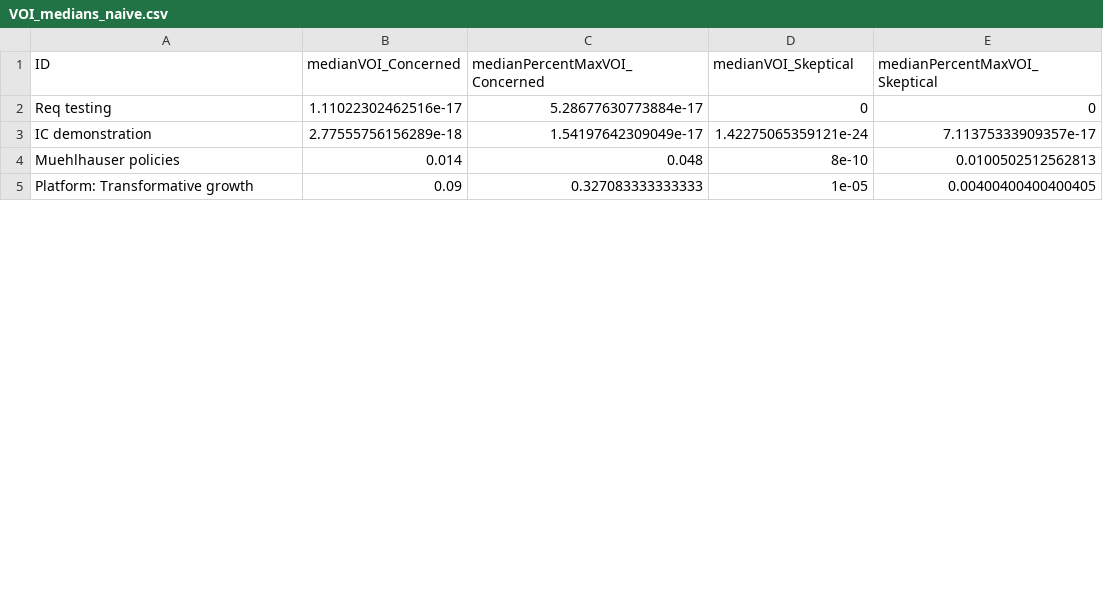
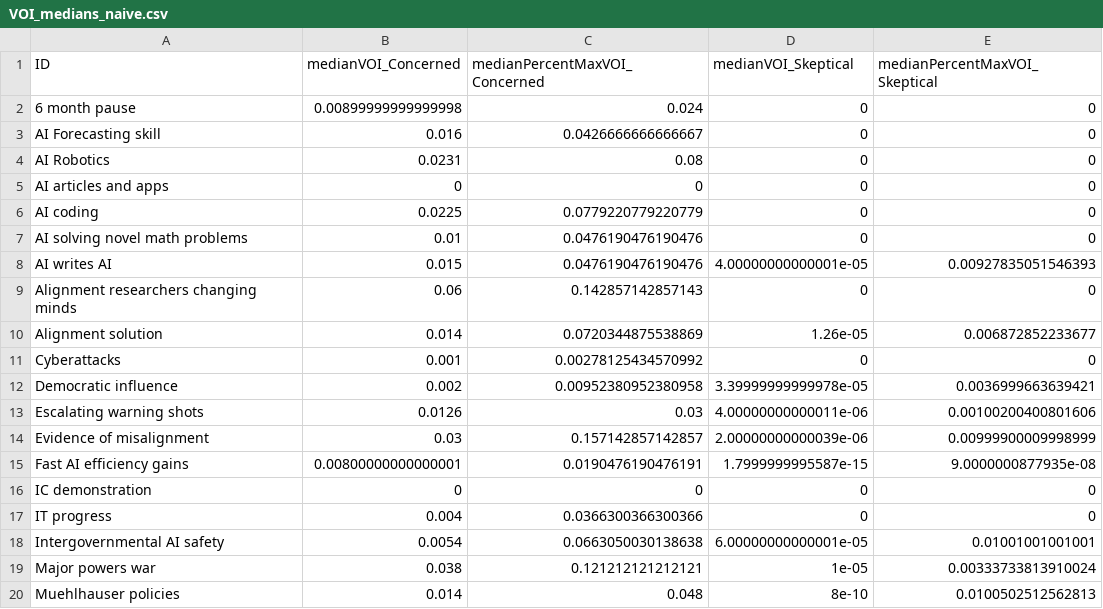
Before and after one commit to forecastingresearch/adversarial-collab, a CSV file: VOI_medians_naive.csv, drawn as a sheet; only a part is shown; the shorter side is filled out with more unchanged rows; the diff covers the shown part only.

```diff
--- a/VOI_medians_naive.csv
+++ b/VOI_medians_naive.csv
@@ -1,4 +1,20 @@
 "ID","medianVOI_Concerned","medianPercentMaxVOI_Concerned","medianVOI_Skeptical","medianPercentMaxVOI_Skeptical"
-"Req testing",1.11022302462516e-17,5.28677630773884e-17,0,0
-"IC demonstration",2.77555756156289e-18,1.54197642309049e-17,1.42275065359121e-24,7.11375333909357e-17
+"6 month pause",0.00899999999999998,0.024,0,0
+"AI Forecasting skill",0.016,0.0426666666666667,0,0
+"AI Robotics",0.0231,0.08,0,0
+"AI articles and apps",0,0,0,0
+"AI coding",0.0225,0.0779220779220779,0,0
+"AI solving novel math problems",0.01,0.0476190476190476,0,0
+"AI writes AI",0.015,0.0476190476190476,4.00000000000001e-05,0.00927835051546393
+"Alignment researchers changing minds",0.06,0.142857142857143,0,0
+"Alignment solution",0.014,0.0720344875538869,1.26e-05,0.006872852233677
+"Cyberattacks",0.001,0.00278125434570992,0,0
+"Democratic influence",0.002,0.00952380952380958,3.39999999999978e-05,0.0036999663639421
+"Escalating warning shots",0.0126,0.03,4.00000000000011e-06,0.00100200400801606
+"Evidence of misalignment",0.03,0.157142857142857,2.00000000000039e-06,0.00999900009998999
+"Fast AI efficiency gains",0.00800000000000001,0.0190476190476191,1.7999999995587e-15,9.0000000877935e-08
+"IC demonstration",0,0,0,0
+"IT progress",0.004,0.0366300366300366,0,0
+"Intergovernmental AI safety",0.0054,0.0663050030138638,6.00000000000001e-05,0.01001001001001
+"Major powers war",0.038,0.121212121212121,1e-05,0.00333733813910024
 "Muehlhauser policies",0.014,0.048,8e-10,0.0100502512562813
```
Also changed, not shown: 6 added rows, 12 removed rows and 8 moved rows elsewhere in this file, P8_results_df_cross_camp_VoD_LEVEL_agg.csv, 14 other files.
